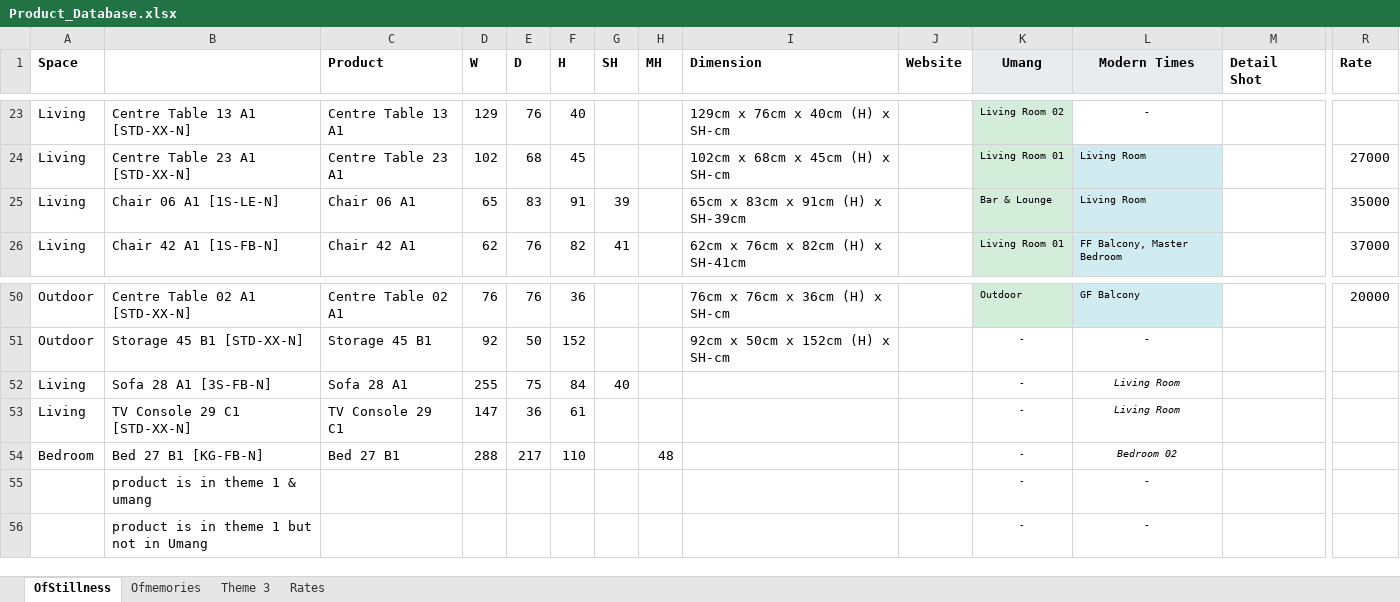
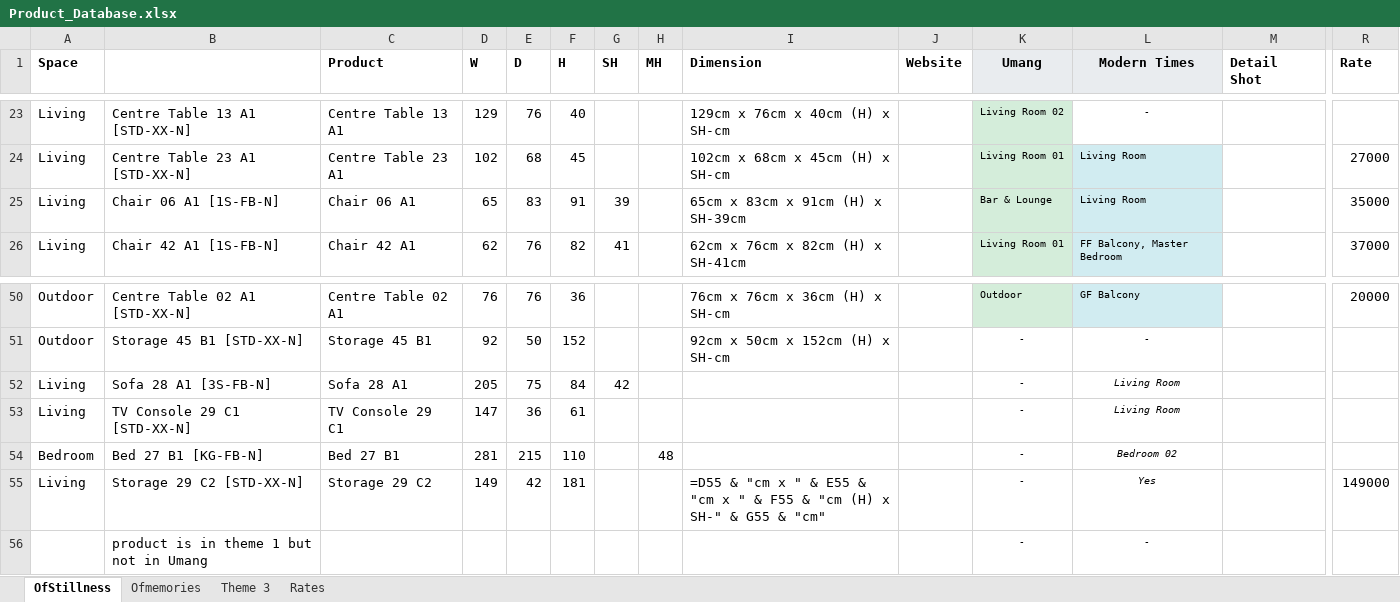
Before and after one commit to nokustudio/nokugekochi, an Excel workbook: Product_Database.xlsx, sheet OfStillness, drawn as a sheet; only a part is shown, gaps mark what is left out; values as stored, in another font and other column widths than the file's, no borders; formulas without a stored value are shown as written; removed rows and columns are numbered as before the commit, all else as after; rows hold the shown columns only; the diff names each change by its address in the sheet, - before the commit and + after, or states it on an @@ line.

Commit message:
Fix Chair 06 upholstery, correct dimensions, split Storage 29 variants, refine product card layout
- Chair 06 A1: correct LE->FB upholstery code (costing is fabric, not leather);
  rename images in both projects, update database code, tag now reads "Teak + Fabric"
- Correct dimensions from updated Product Dimensions.xlsx: Sofa 28 A1 (205x75x84,
  SH-42) and Bed 27 B1 (281x215x110), which had been wrongly copied from siblings
- Split Storage 29 into two real variants: Storage 29 C1 (Umang, 129x35x80, 54k)
  and Storage 29 C2 (Modern Times, 149x42x181, 149k) with its own image + row,
  resolving the collision where MT showed Umang's smaller item
- Product cards: "Starting at Rs X" wording (drop the + suffix), two-column body
  layout so title/dimensions stack tight on the left independent of the taller
  price/material block on the right
- Reserve top-right nav padding so the fixed home pill no longer overlaps the
  edition mark on the hero
- Regenerate umang.html and modern-times.html

```diff
--- a/Product_Database.xlsx (sheet OfStillness)
+++ b/Product_Database.xlsx (sheet OfStillness)
-B25: Chair 06 A1 [1S-LE-N]
+B25: Chair 06 A1 [1S-FB-N]
-D52 (W): 255
+D52 (W): 205
-G52 (SH): 40
+G52 (SH): 42
-D54 (W): 288
+D54 (W): 281
-E54 (D): 217
+E54 (D): 215
-row 55:  | product is in theme 1 & umang |  |  |  |  |  |  |  |  | - | -
+row 55: Living | Storage 29 C2 [STD-XX-N] | Storage 29 C2 | 149 | 42 | 181 |  |  | =D55 & "cm x " & E55 & "cm x " & F55 & "cm (H) x SH-" & G55 & "cm" |  | - | Yes |  | 149000
```
Also changed, not shown: 7 other files.
